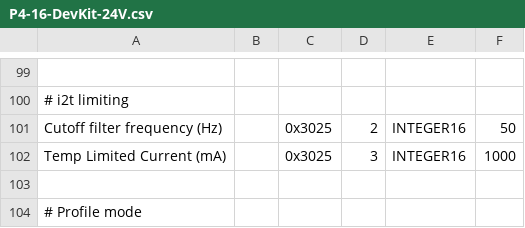
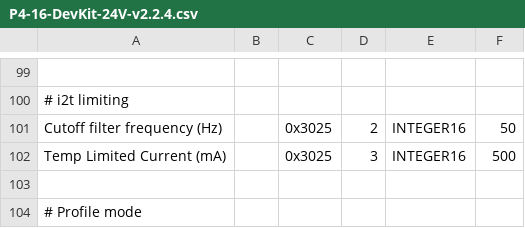
Before and after one commit to BarrettTechnology/puckutility, a CSV file: config/P4-16-DevKit-24V-v2.2.4.csv (was config/P4-16-DevKit-24V.csv), drawn as a sheet; only a part is shown, gaps mark what is left out; the diff covers the shown part only; the diff names each change by its address in the sheet, - before the commit and + after, or states it on an @@ line.

```diff
--- a/config/P4-16-DevKit-24V.csv
+++ b/config/P4-16-DevKit-24V-v2.2.4.csv
-F102: 1000
+F102: 500
```
Also changed, not shown: 4 removed rows and 8 edited cells elsewhere in this file, 1 other file.
